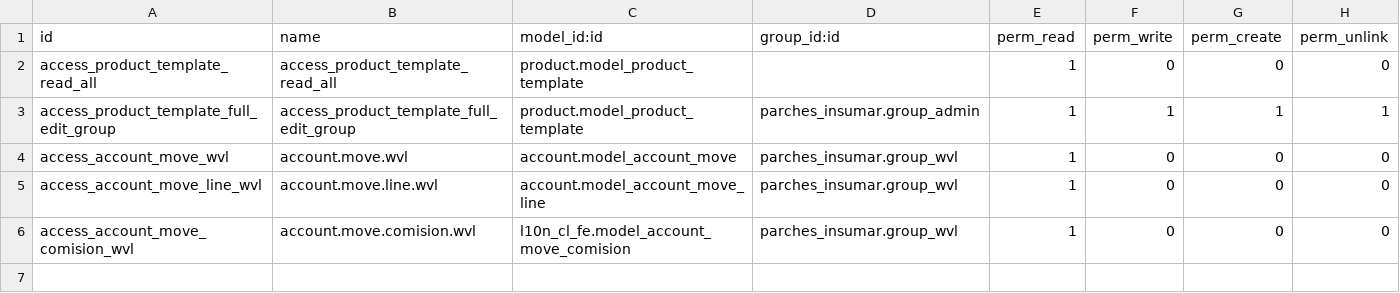
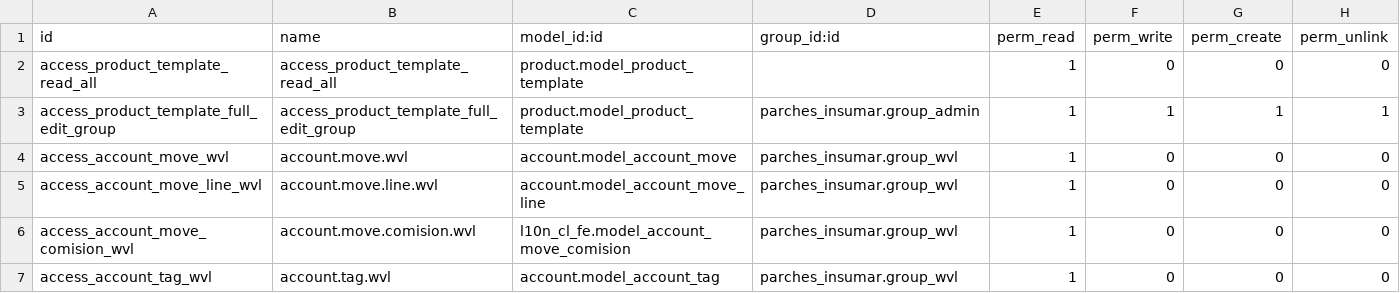
Before and after one commit to mgah77/parches_insumar, a CSV file: security/ir.model.access.csv, drawn as a sheet; the diff names each change by its address in the sheet, - before the commit and + after, or states it on an @@ line.

Commit message:
Update ir.model.access.csv

```diff
--- a/security/ir.model.access.csv
+++ b/security/ir.model.access.csv
+row 7: access_account_tag_wvl | account.tag.wvl | account.model_account_tag | parches_insumar.group_wvl | 1 | 0 | 0 | 0
```
